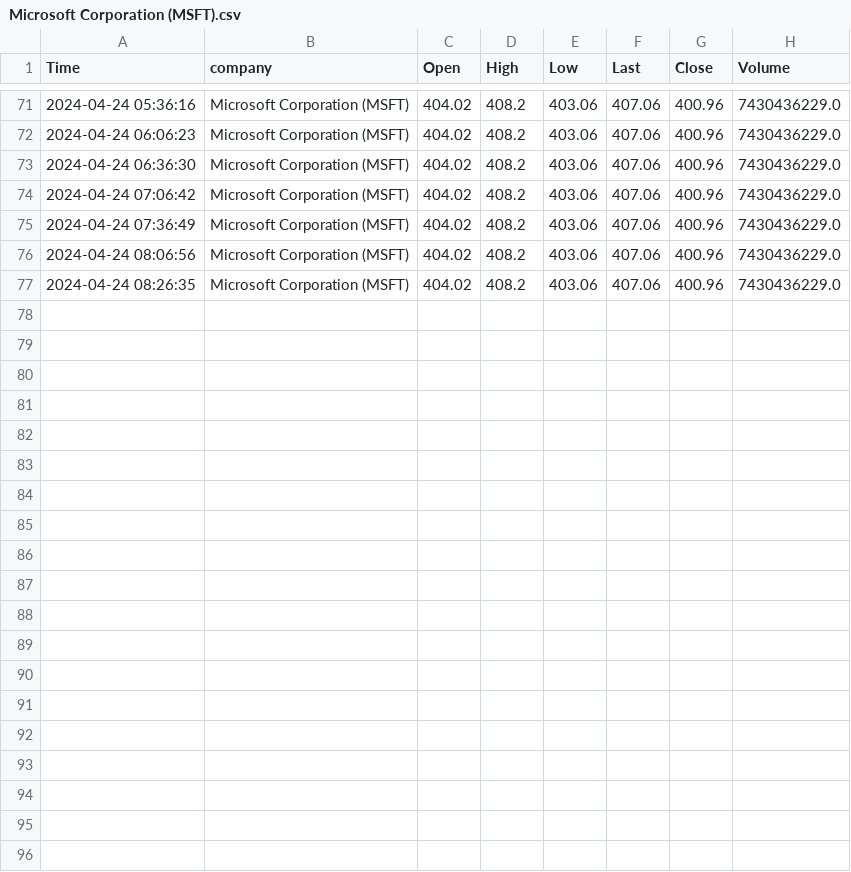
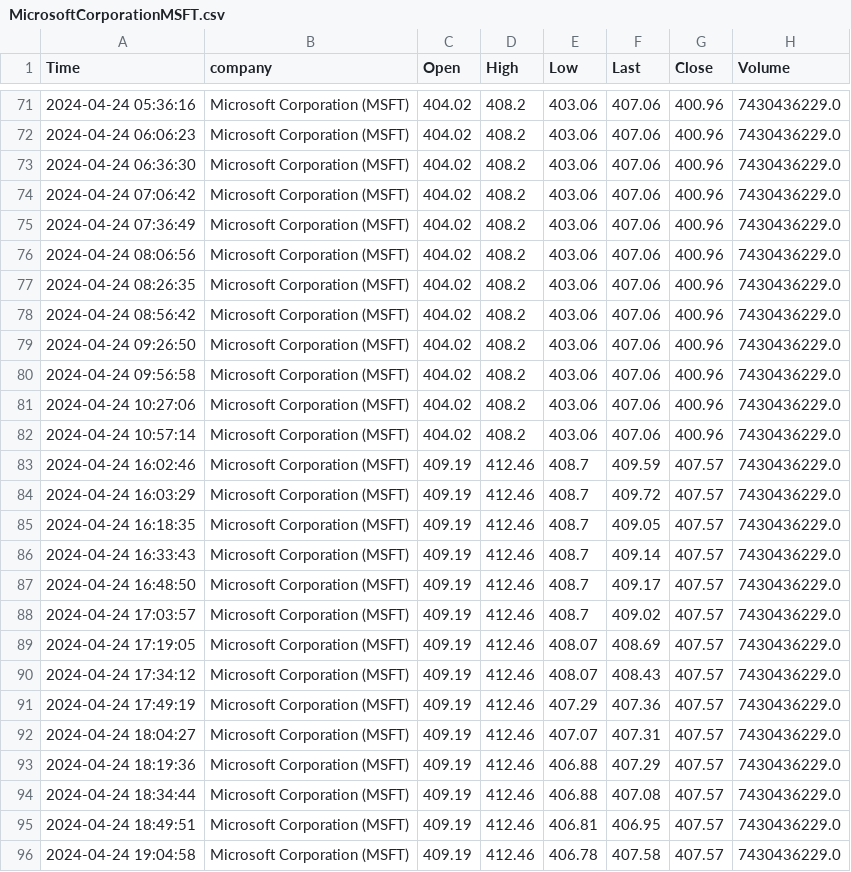
Before and after one commit to Antwarn/Eksamens-Projekt-DDU, a CSV file: output/MicrosoftCorporationMSFT.csv (was output/Microsoft Corporation (MSFT).csv), drawn as a sheet; only a part is shown, gaps mark what is left out.

```diff
--- a/output/Microsoft Corporation (MSFT).csv
+++ b/output/MicrosoftCorporationMSFT.csv
@@ -77 +77,20 @@ Time,company,Open,High,Low,Last,Close,Volume
 2024-04-24 08:26:35,Microsoft Corporation (MSFT),404.02,408.2,403.06,407.06,400.96,7430436229.0
+2024-04-24 08:56:42,Microsoft Corporation (MSFT),404.02,408.2,403.06,407.06,400.96,7430436229.0
+2024-04-24 09:26:50,Microsoft Corporation (MSFT),404.02,408.2,403.06,407.06,400.96,7430436229.0
+2024-04-24 09:56:58,Microsoft Corporation (MSFT),404.02,408.2,403.06,407.06,400.96,7430436229.0
+2024-04-24 10:27:06,Microsoft Corporation (MSFT),404.02,408.2,403.06,407.06,400.96,7430436229.0
+2024-04-24 10:57:14,Microsoft Corporation (MSFT),404.02,408.2,403.06,407.06,400.96,7430436229.0
+2024-04-24 16:02:46,Microsoft Corporation (MSFT),409.19,412.46,408.7,409.59,407.57,7430436229.0
+2024-04-24 16:03:29,Microsoft Corporation (MSFT),409.19,412.46,408.7,409.72,407.57,7430436229.0
+2024-04-24 16:18:35,Microsoft Corporation (MSFT),409.19,412.46,408.7,409.05,407.57,7430436229.0
+2024-04-24 16:33:43,Microsoft Corporation (MSFT),409.19,412.46,408.7,409.14,407.57,7430436229.0
+2024-04-24 16:48:50,Microsoft Corporation (MSFT),409.19,412.46,408.7,409.17,407.57,7430436229.0
+2024-04-24 17:03:57,Microsoft Corporation (MSFT),409.19,412.46,408.7,409.02,407.57,7430436229.0
+2024-04-24 17:19:05,Microsoft Corporation (MSFT),409.19,412.46,408.07,408.69,407.57,7430436229.0
+2024-04-24 17:34:12,Microsoft Corporation (MSFT),409.19,412.46,408.07,408.43,407.57,7430436229.0
+2024-04-24 17:49:19,Microsoft Corporation (MSFT),409.19,412.46,407.29,407.36,407.57,7430436229.0
+2024-04-24 18:04:27,Microsoft Corporation (MSFT),409.19,412.46,407.07,407.31,407.57,7430436229.0
+2024-04-24 18:19:36,Microsoft Corporation (MSFT),409.19,412.46,406.88,407.29,407.57,7430436229.0
+2024-04-24 18:34:44,Microsoft Corporation (MSFT),409.19,412.46,406.88,407.08,407.57,7430436229.0
+2024-04-24 18:49:51,Microsoft Corporation (MSFT),409.19,412.46,406.81,406.95,407.57,7430436229.0
+2024-04-24 19:04:58,Microsoft Corporation (MSFT),409.19,412.46,406.78,407.58,407.57,7430436229.0
```
Also changed, not shown: output/AlphabetIncClassAGOOGL.csv, output/AppleIncAAPL.csv, 11 other files.
